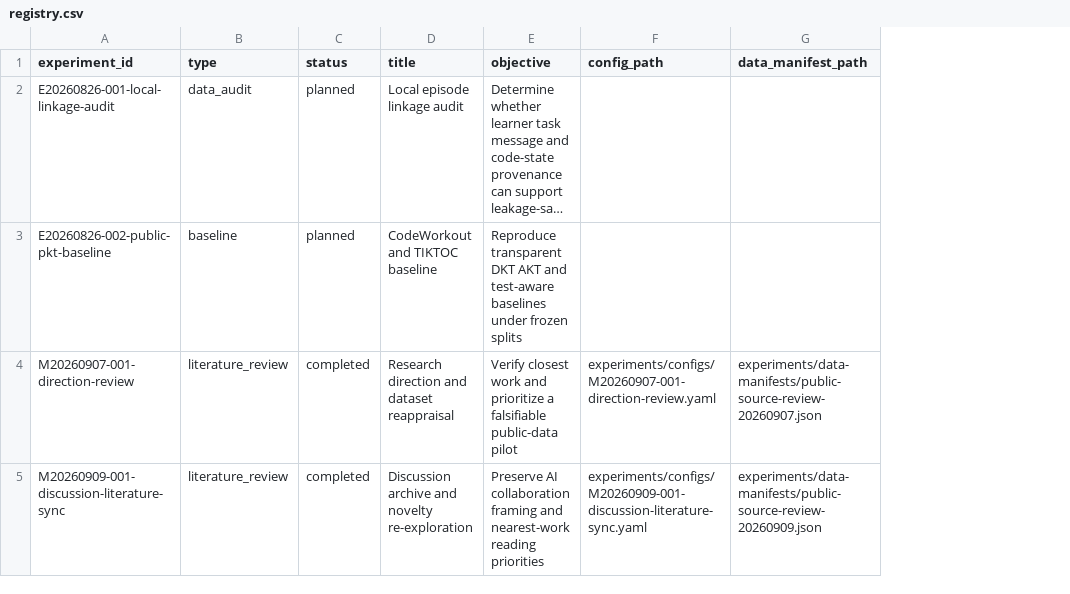
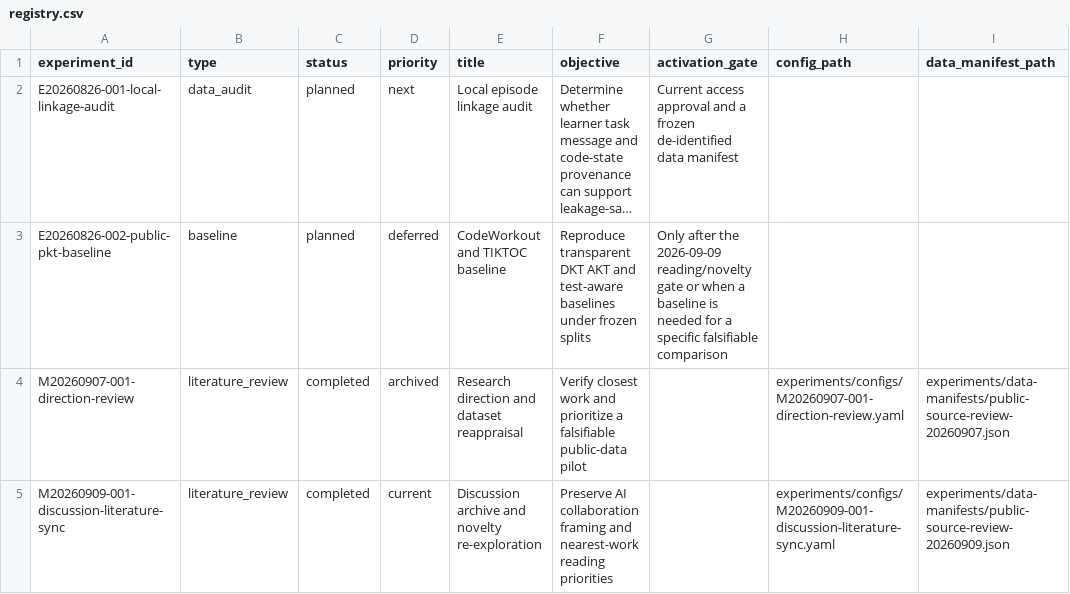
Before and after one commit to univesl/evaluation, a CSV file: experiments/registry.csv, drawn as a sheet; only a part is shown; long unchanged cells end in …; the diff names each change by its address in the sheet, - before the commit and + after, or states it on an @@ line.

Commit message:
docs: align current research state and sync rules

```diff
--- a/experiments/registry.csv
+++ b/experiments/registry.csv
+column D (priority), rows 2-5: next | deferred | archived | current
+column G (activation_gate), rows 2-3: Current access approval and a frozen de-identified data manifest | Only after the 2026-09-09 reading/novelty gate or when a baseline is needed for a specific falsifiable comparison
```
Also changed, not shown: 9 other files.
